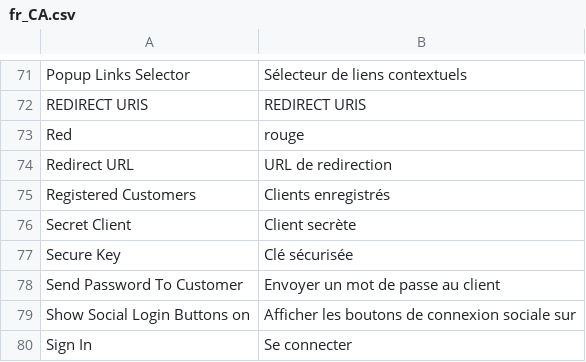
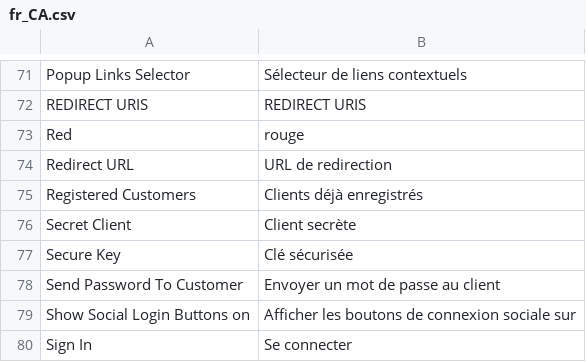
Before and after one commit to codixius/magento-2-social-login, a CSV file: i18n/fr_CA.csv, drawn as a sheet; only a part is shown, gaps mark what is left out.

Commit message:
update "registered customers" for french canadian

```diff
--- a/i18n/fr_CA.csv
+++ b/i18n/fr_CA.csv
@@ -74,3 +74,3 @@
 "Redirect URL","URL de redirection"
-"Registered Customers","Clients enregistrés"
+"Registered Customers","Clients déjà enregistrés"
 "Secret Client","Client secrète"
```
